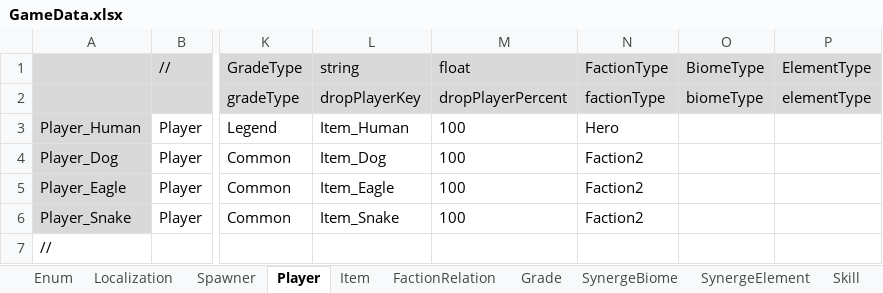
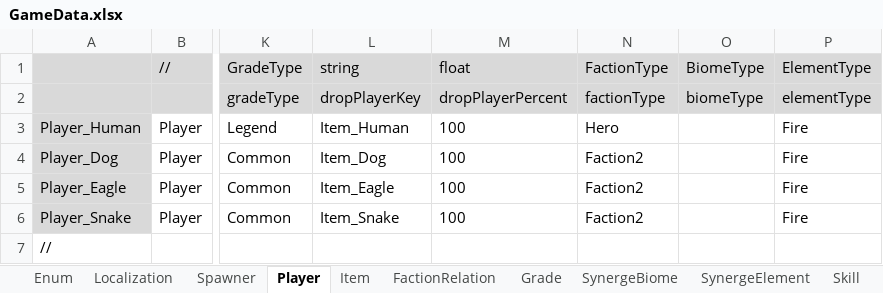
Before and after one commit to rnrdjrdl5/FactoryProject, an Excel workbook: Generated/GameData.xlsx, sheet Player, drawn as a sheet; only a part is shown, gaps mark what is left out; values as stored, in another font and other column widths than the file's, no borders; the diff names each change by its address in the sheet, - before the commit and + after, or states it on an @@ line.

```diff
--- a/Generated/GameData.xlsx (sheet Player)
+++ b/Generated/GameData.xlsx (sheet Player)
-P3:P6: (empty)
+P3:P6: Fire
```
Also changed, not shown: sheet SynergeElement, 5 other files.
